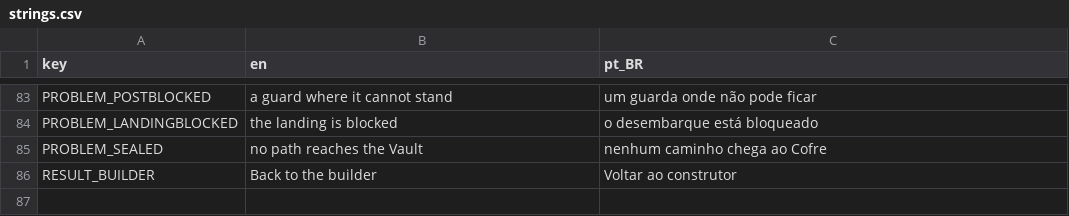
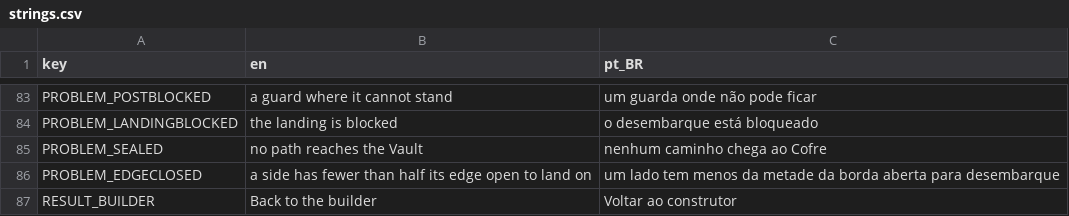
Before and after one commit to Fbba7/Ruleborn, a CSV file: client/i18n/strings.csv, drawn as a sheet; only a part is shown, gaps mark what is left out; the diff names each change by its address in the sheet, - before the commit and + after, or states it on an @@ line.

```diff
--- a/client/i18n/strings.csv
+++ b/client/i18n/strings.csv
+row 86: PROBLEM_EDGECLOSED | a side has fewer than half its edge open to land on | um lado tem menos da metade da borda aberta para desembarque
```
Also changed, not shown: 51 other files.
